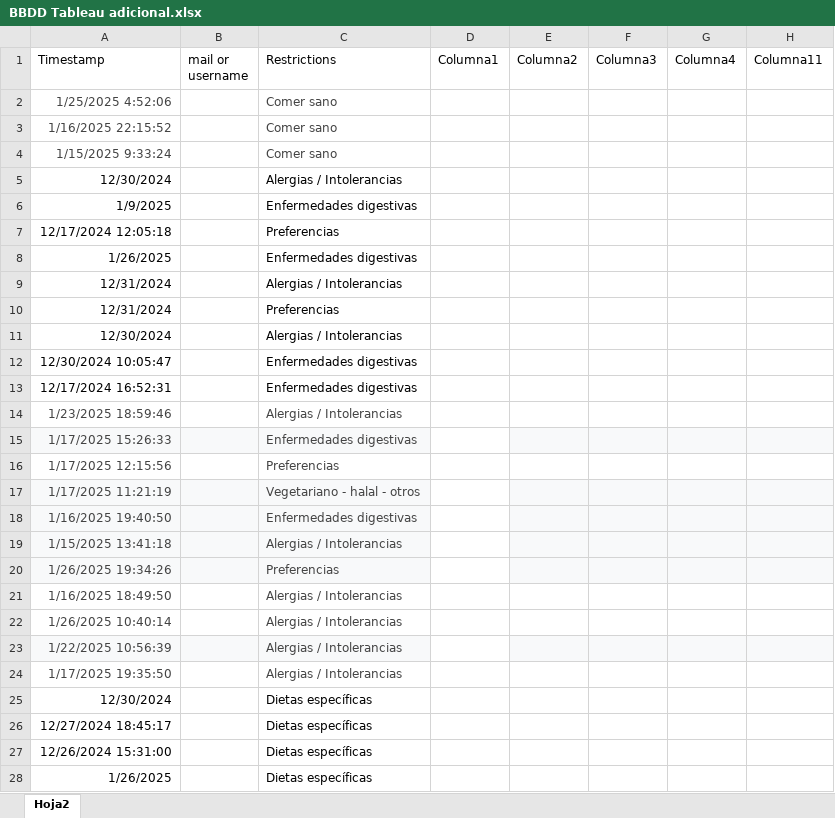
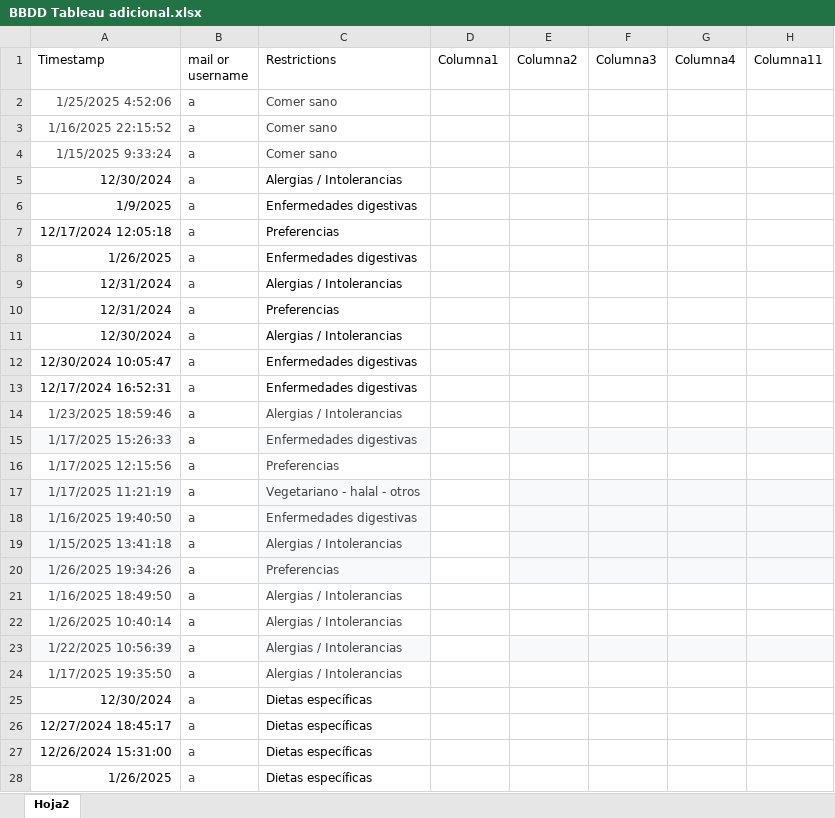
Before and after one commit to seasinpeace/eat_in_peace_docs, an Excel workbook: BBDD Tableau adicional.xlsx, sheet Hoja2, drawn as a sheet; only a part is shown; values as stored, in another font and other column widths than the file's, no borders; table styles not drawn; the diff covers the shown part only; the diff names each change by its address in the sheet, - before the commit and + after, or states it on an @@ line.

```diff
--- a/BBDD Tableau adicional.xlsx (sheet Hoja2)
+++ b/BBDD Tableau adicional.xlsx (sheet Hoja2)
-B2:B28 (mail or username): (empty)
+B2:B28 (mail or username): a
-B15 fill: #F8F9FA
+B15 fill: none
-B17:B20 fill: #F8F9FA
+B17:B20 fill: none
-B23 fill: #F8F9FA
+B23 fill: none
```
Also changed, not shown: other rows of this sheet, 12 other files.
